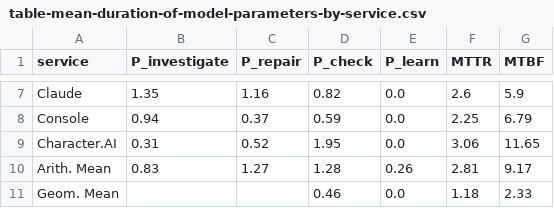
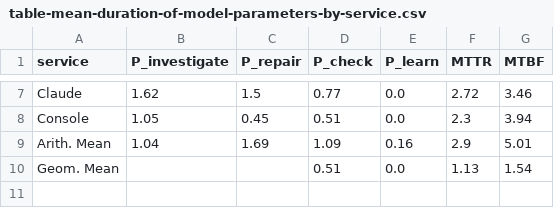
Before and after one commit to sandor-battaglini-fischer/distributed-systems-lab, a CSV file: tables/table-mean-duration-of-model-parameters-by-service.csv, drawn as a sheet; only a part is shown, gaps mark what is left out; removed rows and columns are numbered as before the commit, all else as after; the diff covers the shown part only; the diff names each change by its address in the sheet, - before the commit and + after, or states it on an @@ line.

```diff
--- a/tables/table-mean-duration-of-model-parameters-by-service.csv
+++ b/tables/table-mean-duration-of-model-parameters-by-service.csv
-B7 (P_investigate): 1.35
+B7 (P_investigate): 1.62
-C7 (P_repair): 1.16
+C7 (P_repair): 1.5
-D7 (P_check): 0.82
+D7 (P_check): 0.77
-F7 (MTTR): 2.6
+F7 (MTTR): 2.72
-G7 (MTBF): 5.9
+G7 (MTBF): 3.46
-B8 (P_investigate): 0.94
+B8 (P_investigate): 1.05
-C8 (P_repair): 0.37
+C8 (P_repair): 0.45
-D8 (P_check): 0.59
+D8 (P_check): 0.51
-F8 (MTTR): 2.25
+F8 (MTTR): 2.3
-G8 (MTBF): 6.79
+G8 (MTBF): 3.94
-row 9: Character.AI | 0.31 | 0.52 | 1.95 | 0.0 | 3.06 | 11.65
-B9 (P_investigate): 0.83
+B9 (P_investigate): 1.04
-C9 (P_repair): 1.27
+C9 (P_repair): 1.69
-D9 (P_check): 1.28
+D9 (P_check): 1.09
-E9 (P_learn): 0.26
+E9 (P_learn): 0.16
-F9 (MTTR): 2.81
+F9 (MTTR): 2.9
-G9 (MTBF): 9.17
+G9 (MTBF): 5.01
-D10 (P_check): 0.46
+D10 (P_check): 0.51
-F10 (MTTR): 1.18
+F10 (MTTR): 1.13
-G10 (MTBF): 2.33
+G10 (MTBF): 1.54
```
Also changed, not shown: 29 edited cells elsewhere in this file, llm_analysis/server/static/data/incident_stages_all.csv, 18 other files.
